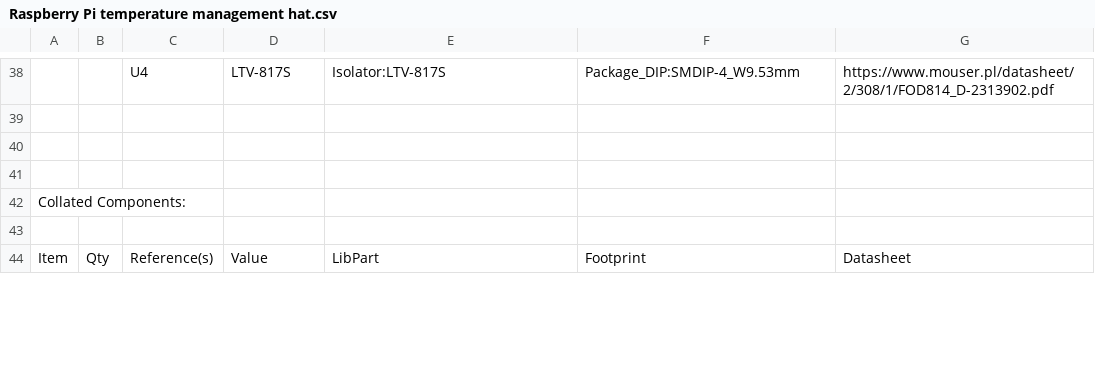
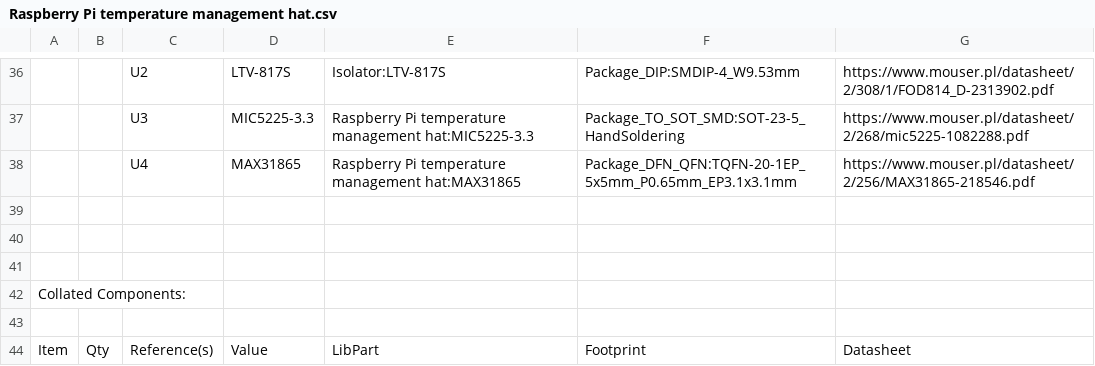
Before and after one commit to KozAAAAA/TemperatureManagementGUI, a CSV file: hardware/Raspberry Pi temperature management hat.csv, drawn as a sheet; only a part is shown, gaps mark what is left out; addresses are those after the commit; the diff covers the shown part only; the diff names each change by its address in the sheet, - before the commit and + after, or states it on an @@ line.

```diff
--- a/hardware/Raspberry Pi temperature management hat.csv
+++ b/hardware/Raspberry Pi temperature management hat.csv
-C36: U4
+C36: U2
+row 37:  |  | U3 | MIC5225-3.3 | Raspberry Pi temperature management hat:MIC5225-3.3 | Package_TO_SOT_SMD:SOT-23-5_HandSoldering | https://www.mouser.pl/datasheet/2/268/mic5225-1082288.pdf
+row 38:  |  | U4 | MAX31865 | Raspberry Pi temperature management hat:MAX31865 | Package_DFN_QFN:TQFN-20-1EP_5x5mm_P0.65mm_EP3.1x3.1mm | https://www.mouser.pl/datasheet/2/256/MAX31865-218546.pdf
```
Also changed, not shown: 11 added rows, 12 removed rows, 38 edited cells and row numbers in column A elsewhere in this file, 20 other files.
